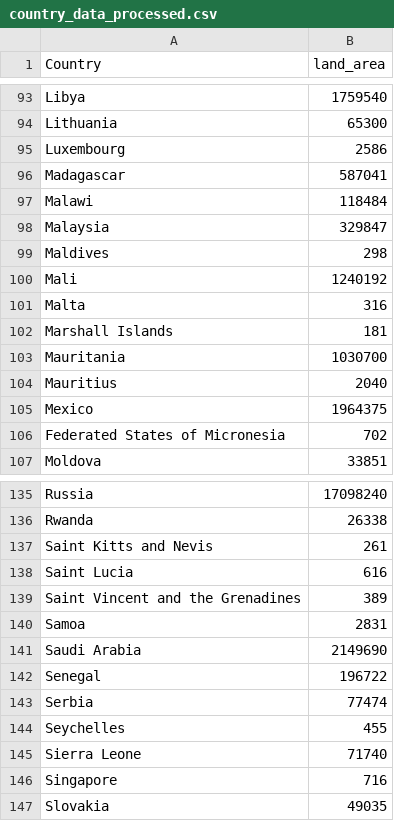
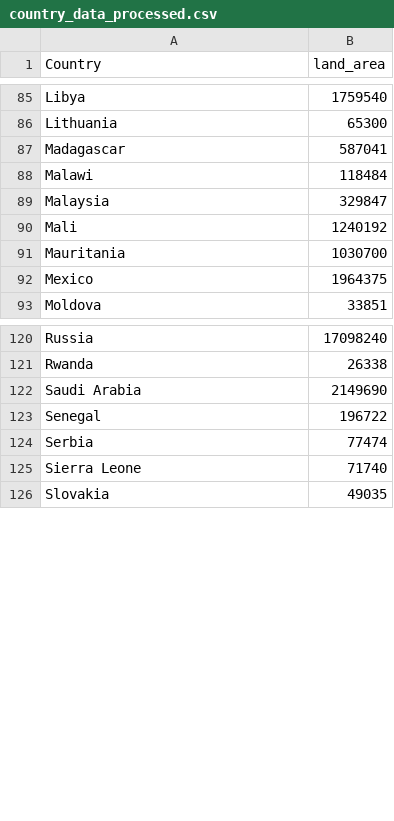
Before and after one commit to caparritos/INFOVIS-G22, a CSV file: satinize_dataset/country_data_processed.csv, drawn as a sheet; only a part is shown, gaps mark what is left out; the diff covers the shown part only.

Commit message:
feat: pre-process radial chart

```diff
--- a/satinize_dataset/country_data_processed.csv
+++ b/satinize_dataset/country_data_processed.csv
@@ -94,3 +86,2 @@ Libya,1759540
 Lithuania,65300
-Luxembourg,2586
 Madagascar,587041
@@ -98,10 +89,5 @@ Malawi,118484
 Malaysia,329847
-Maldives,298
 Mali,1240192
-Malta,316
-Marshall Islands,181
 Mauritania,1030700
-Mauritius,2040
 Mexico,1964375
-Federated States of Micronesia,702
 Moldova,33851
@@ -136,6 +121,2 @@ Russia,17098240
 Rwanda,26338
-Saint Kitts and Nevis,261
-Saint Lucia,616
-Saint Vincent and the Grenadines,389
-Samoa,2831
 Saudi Arabia,2149690
@@ -143,5 +124,3 @@ Senegal,196722
 Serbia,77474
-Seychelles,455
 Sierra Leone,71740
-Singapore,716
 Slovakia,49035
```
Also changed, not shown: 11 removed rows elsewhere in this file, 3 other files.
